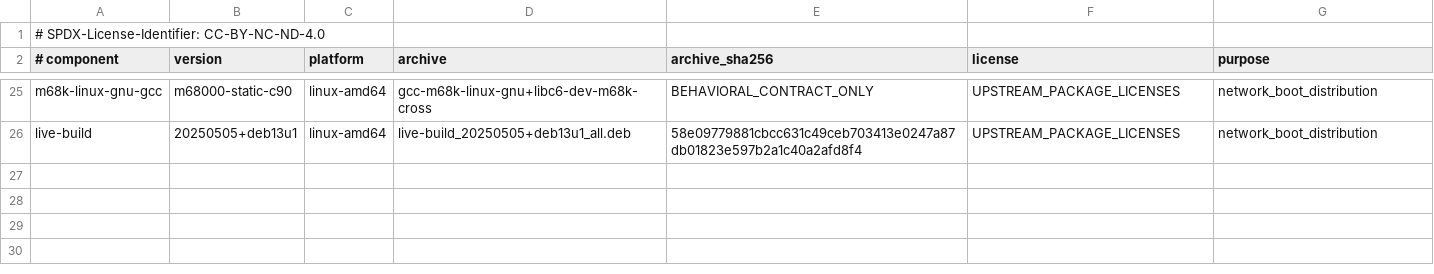
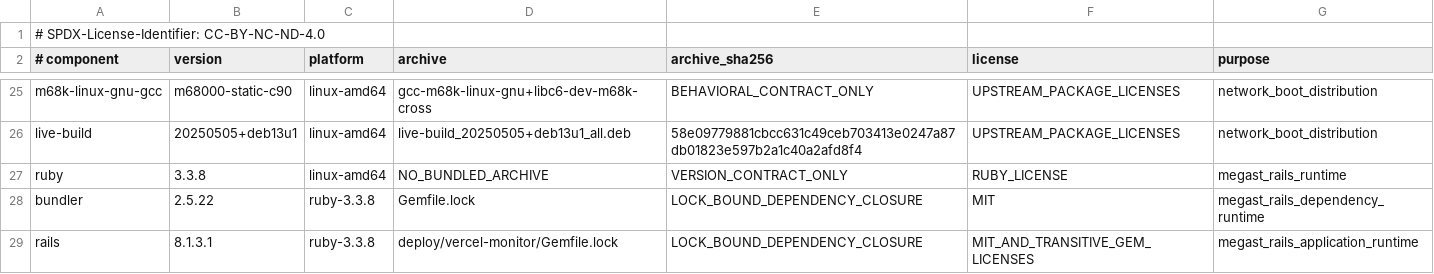
Before and after one commit to Goldkelch/qik-vrt, a TSV file: runtime/toolchains/TOOLCHAIN.lock.tsv, drawn as a sheet; only a part is shown, gaps mark what is left out.

Commit message:
fix(rails): persist Ruby Bundler Rails runtime cache contract

```diff
--- a/runtime/toolchains/TOOLCHAIN.lock.tsv
+++ b/runtime/toolchains/TOOLCHAIN.lock.tsv
@@ -26 +26,4 @@ m68k-linux-gnu-gcc	m68000-static-c90	linux-amd64	gcc-m68k-linux-gnu+libc6-dev-m6
 live-build	20250505+deb13u1	linux-amd64	live-build_20250505+deb13u1_all.deb	58e09779881cbcc631c49ceb703413e0247a87db01823e597b2a1c40a2afd8f4	UPSTREAM_PACKAGE_LICENSES	network_boot_distribution
+ruby	3.3.8	linux-amd64	NO_BUNDLED_ARCHIVE	VERSION_CONTRACT_ONLY	RUBY_LICENSE	megast_rails_runtime
+bundler	2.5.22	ruby-3.3.8	Gemfile.lock	LOCK_BOUND_DEPENDENCY_CLOSURE	MIT	megast_rails_dependency_runtime
+rails	8.1.3.1	ruby-3.3.8	deploy/vercel-monitor/Gemfile.lock	LOCK_BOUND_DEPENDENCY_CLOSURE	MIT_AND_TRANSITIVE_GEM_LICENSES	megast_rails_application_runtime
```
Also changed, not shown: 6 other files.
